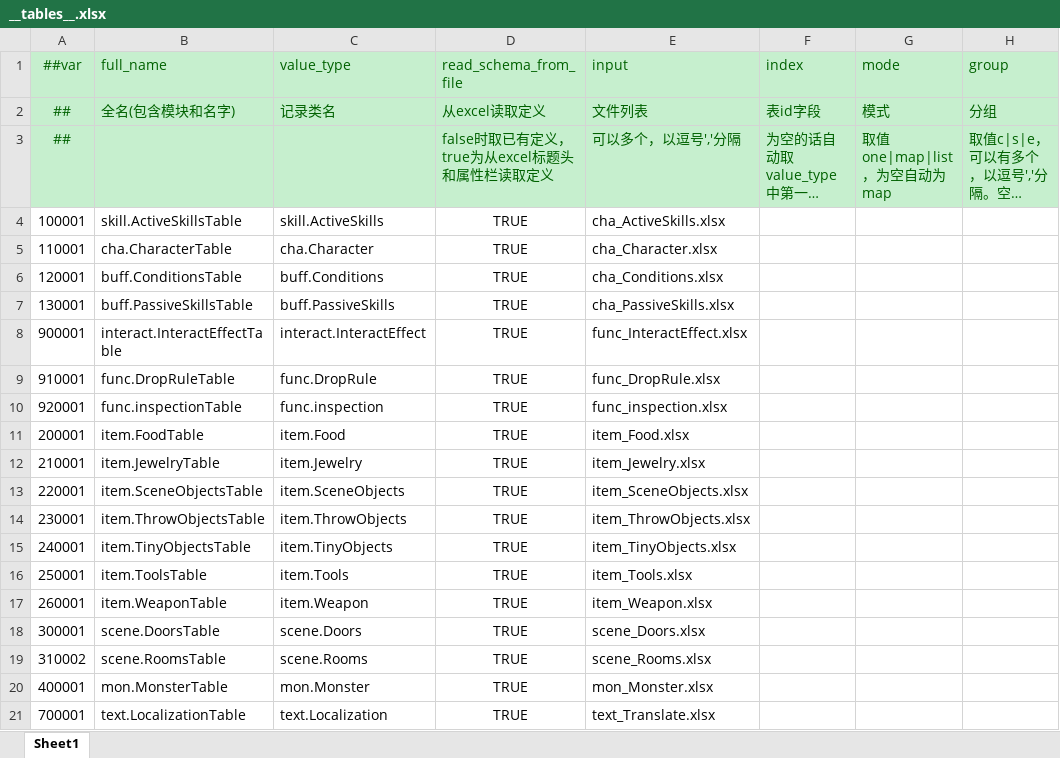
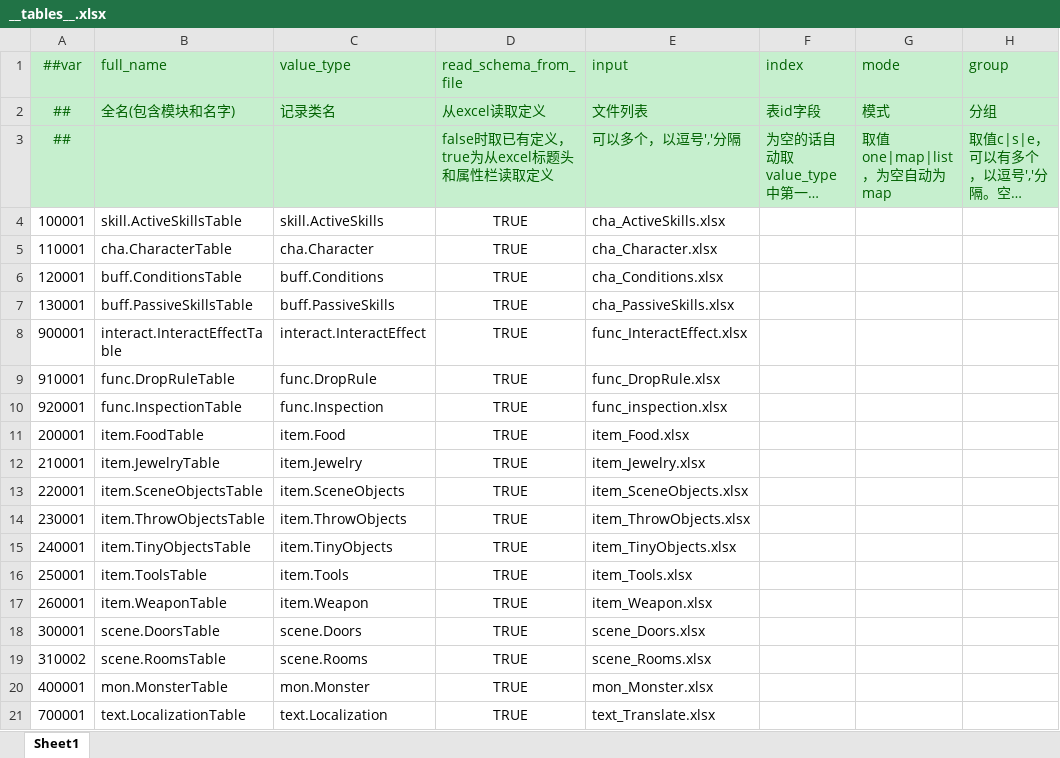
Before and after one commit to HouWang-123/Project-A, an Excel workbook: AAA-Luban-Excel/Datas/__tables__.xlsx, sheet Sheet1, drawn as a sheet; only a part is shown; long unchanged cells end in …; values as stored, in another font and other column widths than the file's, no borders; the diff names each change by its address in the sheet, - before the commit and + after, or states it on an @@ line.

```diff
--- a/AAA-Luban-Excel/Datas/__tables__.xlsx (sheet Sheet1)
+++ b/AAA-Luban-Excel/Datas/__tables__.xlsx (sheet Sheet1)
-B10 (full_name): func.inspectionTable
+B10 (full_name): func.InspectionTable
-C10 (value_type): func.inspection
+C10 (value_type): func.Inspection
```
Also changed, not shown: 58 other files.
